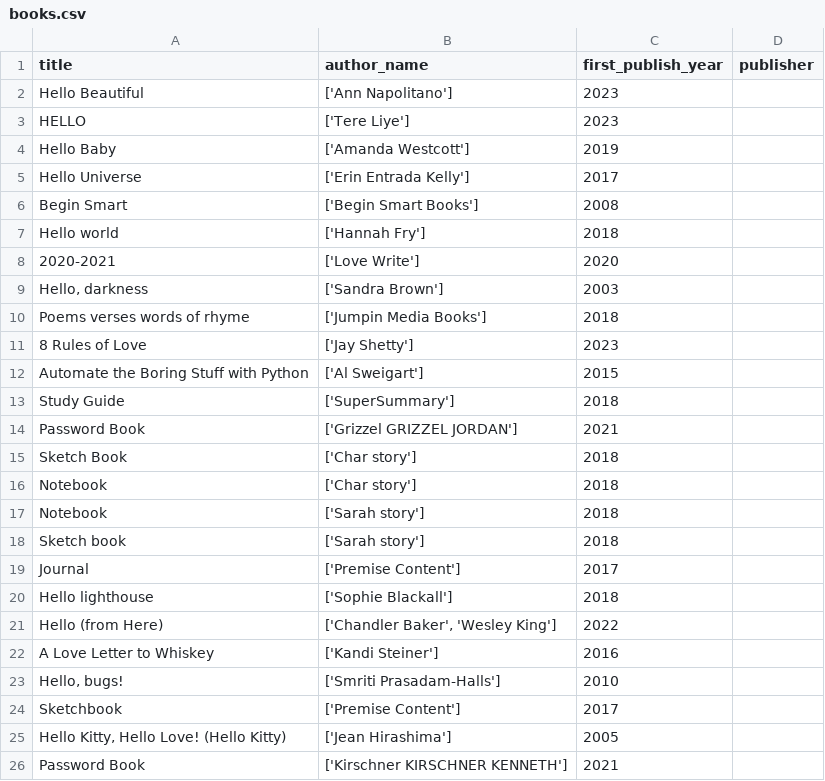
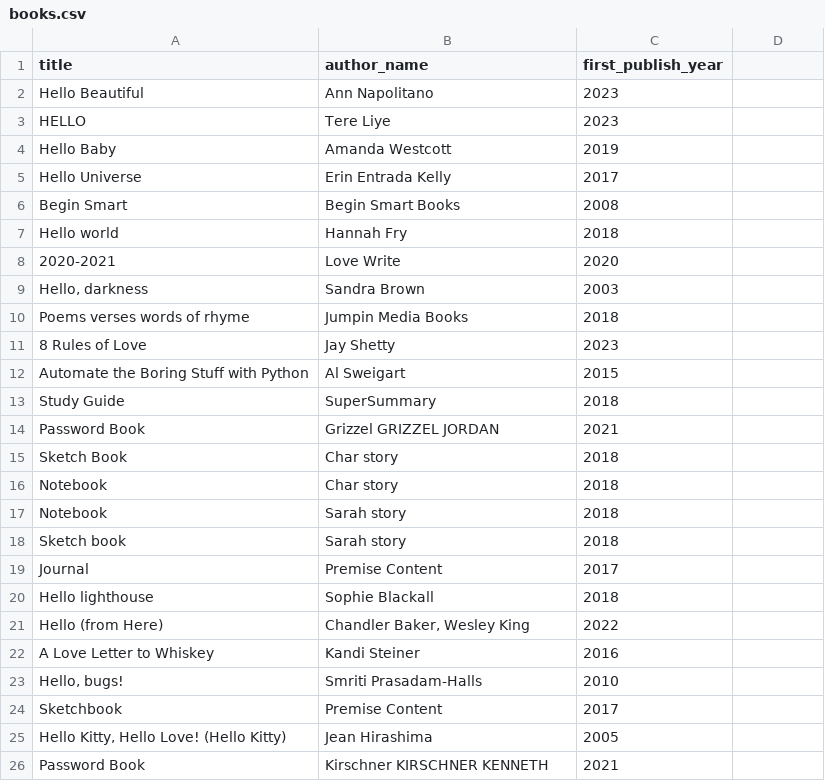
Before and after one commit to PouryaHOZ/openlibrary-api-book-filter, a CSV file: books.csv, drawn as a sheet.

Commit message:
fix: Improved filtering for less errors possible - Commented "publisher" at  "save()", as it is unuseful right now

```diff
--- a/books.csv
+++ b/books.csv
@@ -1,26 +1,26 @@
-title,author_name,first_publish_year,publisher
-Hello Beautiful,['Ann Napolitano'],2023,
-HELLO,['Tere Liye'],2023,
-Hello Baby,['Amanda Westcott'],2019,
-Hello Universe,['Erin Entrada Kelly'],2017,
-Begin Smart,['Begin Smart Books'],2008,
-Hello world,['Hannah Fry'],2018,
-2020-2021,['Love Write'],2020,
-"Hello, darkness",['Sandra Brown'],2003,
-Poems verses words of rhyme,['Jumpin Media Books'],2018,
-8 Rules of Love,['Jay Shetty'],2023,
-Automate the Boring Stuff with Python,['Al Sweigart'],2015,
-Study Guide,['SuperSummary'],2018,
-Password Book,['Grizzel GRIZZEL JORDAN'],2021,
-Sketch Book,['Char story'],2018,
-Notebook,['Char story'],2018,
-Notebook,['Sarah story'],2018,
-Sketch book,['Sarah story'],2018,
-Journal,['Premise Content'],2017,
-Hello lighthouse,['Sophie Blackall'],2018,
-Hello (from Here),"['Chandler Baker', 'Wesley King']",2022,
-A Love Letter to Whiskey,['Kandi Steiner'],2016,
-"Hello, bugs!",['Smriti Prasadam-Halls'],2010,
-Sketchbook,['Premise Content'],2017,
-"Hello Kitty, Hello Love! (Hello Kitty)",['Jean Hirashima'],2005,
-Password Book,['Kirschner KIRSCHNER KENNETH'],2021,
+title,author_name,first_publish_year
+Hello Beautiful,Ann Napolitano,2023
+HELLO,Tere Liye,2023
+Hello Baby,Amanda Westcott,2019
+Hello Universe,Erin Entrada Kelly,2017
+Begin Smart,Begin Smart Books,2008
+Hello world,Hannah Fry,2018
+2020-2021,Love Write,2020
+"Hello, darkness",Sandra Brown,2003
+Poems verses words of rhyme,Jumpin Media Books,2018
+8 Rules of Love,Jay Shetty,2023
+Automate the Boring Stuff with Python,Al Sweigart,2015
+Study Guide,SuperSummary,2018
+Password Book,Grizzel GRIZZEL JORDAN,2021
+Sketch Book,Char story,2018
+Notebook,Char story,2018
+Notebook,Sarah story,2018
+Sketch book,Sarah story,2018
+Journal,Premise Content,2017
+Hello lighthouse,Sophie Blackall,2018
+Hello (from Here),"Chandler Baker, Wesley King",2022
+A Love Letter to Whiskey,Kandi Steiner,2016
+"Hello, bugs!",Smriti Prasadam-Halls,2010
+Sketchbook,Premise Content,2017
+"Hello Kitty, Hello Love! (Hello Kitty)",Jean Hirashima,2005
+Password Book,Kirschner KIRSCHNER KENNETH,2021
```
Also changed, not shown: 1 other file.
